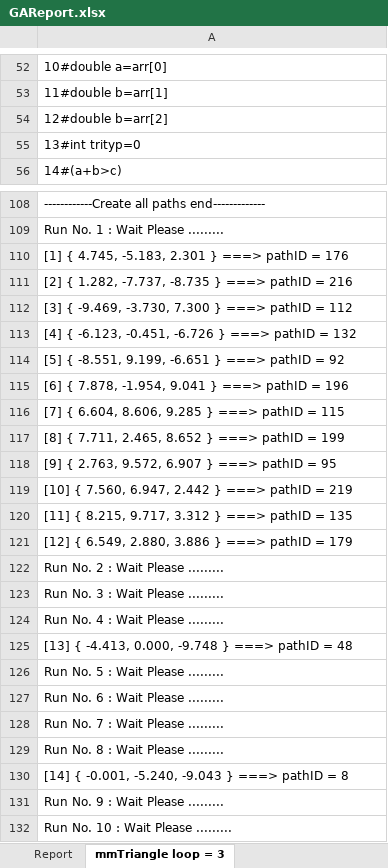
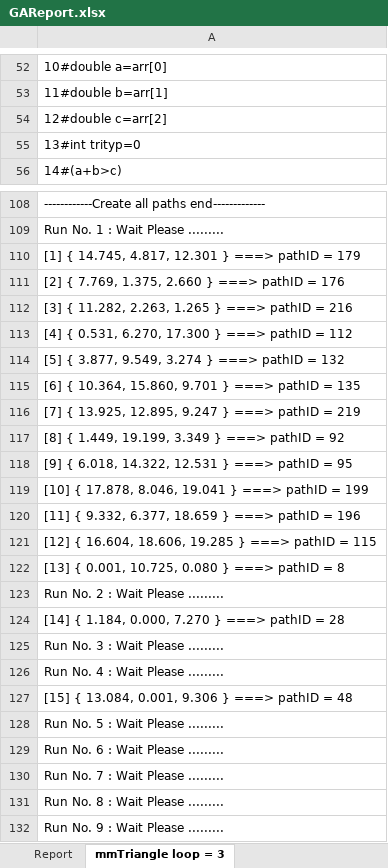
Before and after one commit to dinhngocthi/GAsource, an Excel workbook: src/report/GAReport.xlsx, sheet mmTriangle loop = 3, drawn as a sheet; only a part is shown, gaps mark what is left out; the shorter side is filled out with more unchanged rows; values as stored, in another font and other column widths than the file's, no borders; charts and pictures not drawn; removed rows and columns are numbered as before the commit, all else as after; the diff names each change by its address in the sheet, - before the commit and + after, or states it on an @@ line.

```diff
--- a/src/report/GAReport.xlsx (sheet mmTriangle loop = 3)
+++ b/src/report/GAReport.xlsx (sheet mmTriangle loop = 3)
-A54: 12#double b=arr[2]
+A54: 12#double c=arr[2]
-A110: [1] { 4.745, -5.183, 2.301 } ===> pathID = 176
+A110: [1] { 14.745, 4.817, 12.301 } ===> pathID = 179
-A111: [2] { 1.282, -7.737, -8.735 } ===> pathID = 216
+A111: [2] { 7.769, 1.375, 2.660 } ===> pathID = 176
-A112: [3] { -9.469, -3.730, 7.300 } ===> pathID = 112
+A112: [3] { 11.282, 2.263, 1.265 } ===> pathID = 216
-A113: [4] { -6.123, -0.451, -6.726 } ===> pathID = 132
+A113: [4] { 0.531, 6.270, 17.300 } ===> pathID = 112
-A114: [5] { -8.551, 9.199, -6.651 } ===> pathID = 92
+A114: [5] { 3.877, 9.549, 3.274 } ===> pathID = 132
-A115: [6] { 7.878, -1.954, 9.041 } ===> pathID = 196
+A115: [6] { 10.364, 15.860, 9.701 } ===> pathID = 135
-A116: [7] { 6.604, 8.606, 9.285 } ===> pathID = 115
+A116: [7] { 13.925, 12.895, 9.247 } ===> pathID = 219
-A117: [8] { 7.711, 2.465, 8.652 } ===> pathID = 199
+A117: [8] { 1.449, 19.199, 3.349 } ===> pathID = 92
-A118: [9] { 2.763, 9.572, 6.907 } ===> pathID = 95
+A118: [9] { 6.018, 14.322, 12.531 } ===> pathID = 95
-A119: [10] { 7.560, 6.947, 2.442 } ===> pathID = 219
+A119: [10] { 17.878, 8.046, 19.041 } ===> pathID = 199
-A120: [11] { 8.215, 9.717, 3.312 } ===> pathID = 135
+A120: [11] { 9.332, 6.377, 18.659 } ===> pathID = 196
-A121: [12] { 6.549, 2.880, 3.886 } ===> pathID = 179
+A121: [12] { 16.604, 18.606, 19.285 } ===> pathID = 115
+row 122: [13] { 0.001, 10.725, 0.080 } ===> pathID = 8
+row 124: [14] { 1.184, 0.000, 7.270 } ===> pathID = 28
-A127: [13] { -4.413, 0.000, -9.748 } ===>…
+A127: [15] { 13.084, 0.001, 9.306 } ===>…
-row 130: [14] { -0.001, -5.240, -9.043 } ===> pathID = 8
```
Also changed, not shown: sheet Report, 2 other files.
